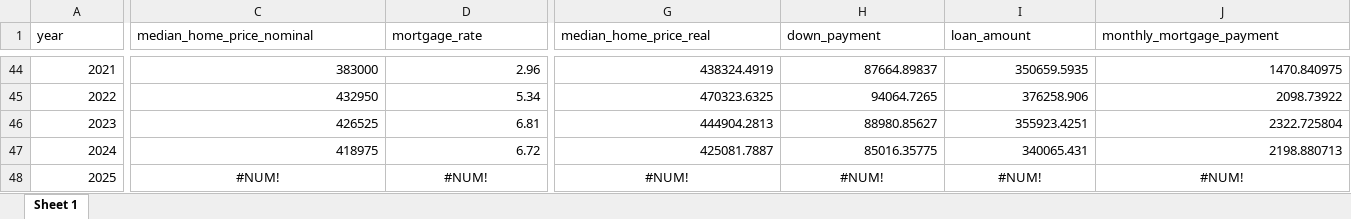
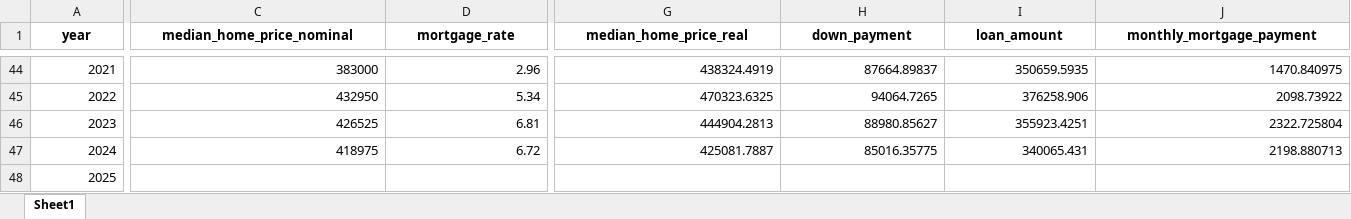
Before and after one commit to bnglasner/hours-working-for-median-home, an Excel workbook: output/Annual Data.xlsx, sheet Sheet1, drawn as a sheet; only a part is shown, gaps mark what is left out; values as stored, in another font and other column widths than the file's, no borders; the diff covers the shown part only; the diff names each change by its address in the sheet, - before the commit and + after, or states it on an @@ line.

Commit message:
Update Annual Data.xlsx

```diff
--- a/output/Annual Data.xlsx (sheet Sheet1)
+++ b/output/Annual Data.xlsx (sheet Sheet1)
-sheet tab: Sheet 1
+sheet tab: Sheet1
@@ A1:J1 bold: off → on, alignment: left → center @@
-C48 (median_home_price_nominal): #NUM!
+C48 (median_home_price_nominal): (empty)
-D48 (mortgage_rate): #NUM!
+D48 (mortgage_rate): (empty)
-G48 (median_home_price_real): #NUM!
+G48 (median_home_price_real): (empty)
-H48 (down_payment): #NUM!
+H48 (down_payment): (empty)
-I48 (loan_amount): #NUM!
+I48 (loan_amount): (empty)
-J48 (monthly_mortgage_payment): #NUM!
+J48 (monthly_mortgage_payment): (empty)
```
Also changed, not shown: 3 edited cells and cell formats elsewhere in this sheet.
